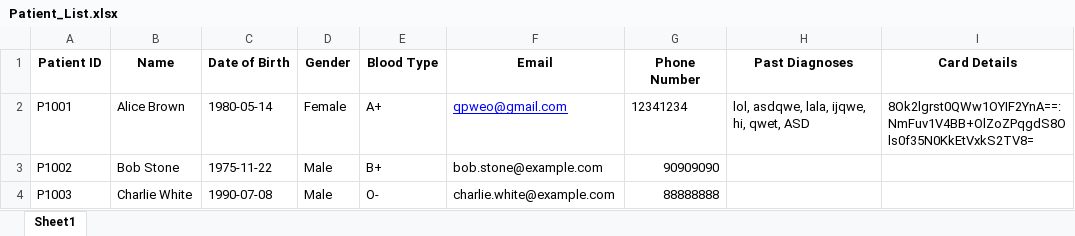
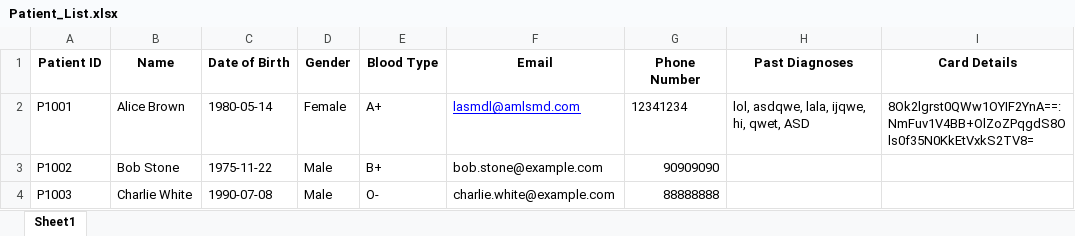
Before and after one commit to kaibin157/SC2002-SCSI-Group6, an Excel workbook: Patient_List.xlsx, sheet Sheet1, drawn as a sheet; values as stored, in another font and other column widths than the file's, no borders; the diff names each change by its address in the sheet, - before the commit and + after, or states it on an @@ line.

```diff
--- a/Patient_List.xlsx (sheet Sheet1)
+++ b/Patient_List.xlsx (sheet Sheet1)
-F2 (Email): qpweo@gmail.com
+F2 (Email): lasmdl@amlsmd.com
```
Also changed, not shown: Appointment_List.xlsx, DocAvailability_List.xlsx, 6 other files.
